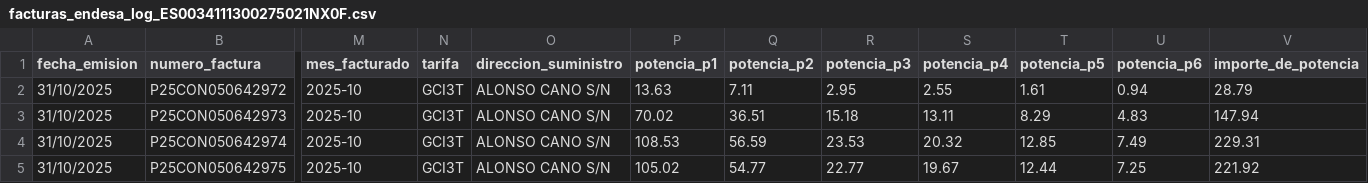
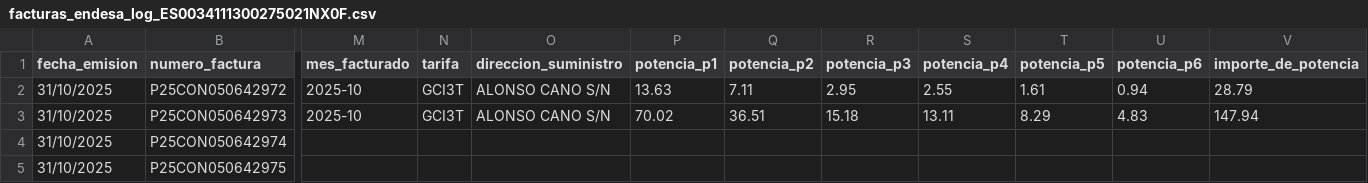
Before and after one commit to RaimundoNexoNeural/FACTURAS-LUZ-GRUPOMAS-ENDESA_DISTRIBUCION, a CSV file: facturas_endesa_log_ES0034111300275021NX0F.csv, drawn as a sheet; only a part is shown, gaps mark what is left out; the diff covers the shown part only; the diff names each change by its address in the sheet, - before the commit and + after, or states it on an @@ line.

```diff
--- a/facturas_endesa_log_ES0034111300275021NX0F.csv
+++ b/facturas_endesa_log_ES0034111300275021NX0F.csv
-M4:M5 (mes_facturado): 2025-10
+M4:M5 (mes_facturado): (empty)
-N4:N5 (tarifa): GCI3T
+N4:N5 (tarifa): (empty)
-O4:O5 (direccion_suministro): ALONSO CANO S/N
+O4:O5 (direccion_suministro): (empty)
-P4 (potencia_p1): 108.53
+P4 (potencia_p1): (empty)
-Q4 (potencia_p2): 56.59
+Q4 (potencia_p2): (empty)
-R4 (potencia_p3): 23.53
+R4 (potencia_p3): (empty)
-S4 (potencia_p4): 20.32
+S4 (potencia_p4): (empty)
-T4 (potencia_p5): 12.85
+T4 (potencia_p5): (empty)
-U4 (potencia_p6): 7.49
+U4 (potencia_p6): (empty)
-V4 (importe_de_potencia): 229.31
+V4 (importe_de_potencia): (empty)
-P5 (potencia_p1): 105.02
+P5 (potencia_p1): (empty)
-Q5 (potencia_p2): 54.77
+Q5 (potencia_p2): (empty)
-R5 (potencia_p3): 22.77
+R5 (potencia_p3): (empty)
-S5 (potencia_p4): 19.67
+S5 (potencia_p4): (empty)
-T5 (potencia_p5): 12.44
+T5 (potencia_p5): (empty)
-U5 (potencia_p6): 7.25
+U5 (potencia_p6): (empty)
-V5 (importe_de_potencia): 221.92
+V5 (importe_de_potencia): (empty)
```
Also changed, not shown: 61 edited cells elsewhere in this file, 8 other files.
